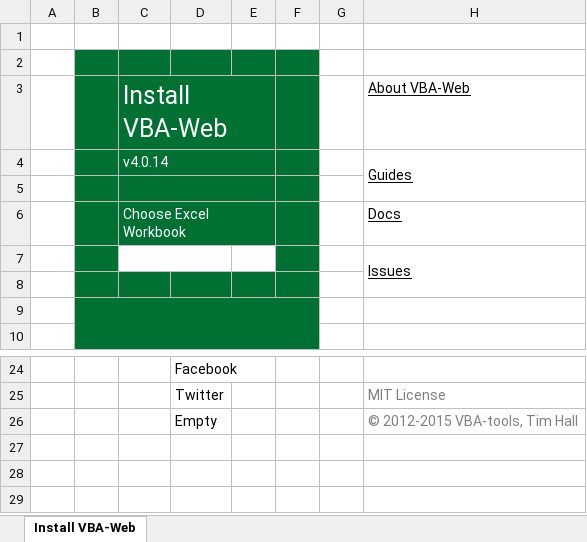
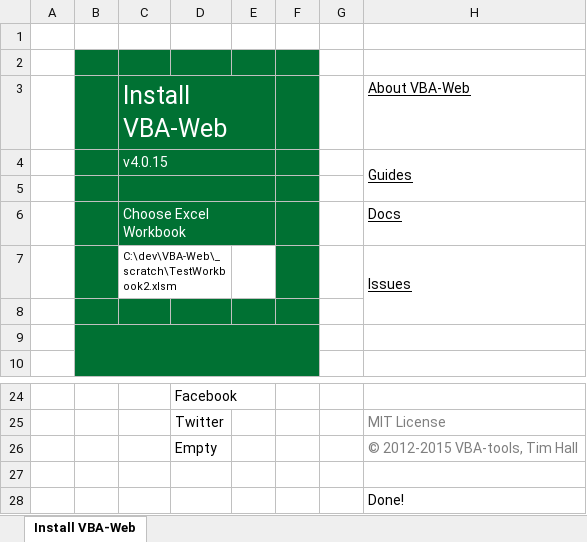
Before and after one commit to VBA-tools/VBA-Web, an Excel workbook: VBA-Web - Installer.xlsm, sheet Install VBA-Web, drawn as a sheet; only a part is shown, gaps mark what is left out; values as stored, in another font and other column widths than the file's, no borders; charts and pictures and conditional formats not drawn; the diff names each change by its address in the sheet, - before the commit and + after, or states it on an @@ line.

Commit message:
Refactor installer in preparation for Access support

```diff
--- a/VBA-Web - Installer.xlsm (sheet Install VBA-Web)
+++ b/VBA-Web - Installer.xlsm (sheet Install VBA-Web)
-C4: v4.0.14
+C4: v4.0.15
-C7: (empty)
+C7: C:\dev\VBA-Web\_scratch\TestWorkbook2.xlsm
+row 27: (empty)
+row 28:  |  |  |  |  |  |  | Done!
```
Also changed, not shown: charts or pictures.
